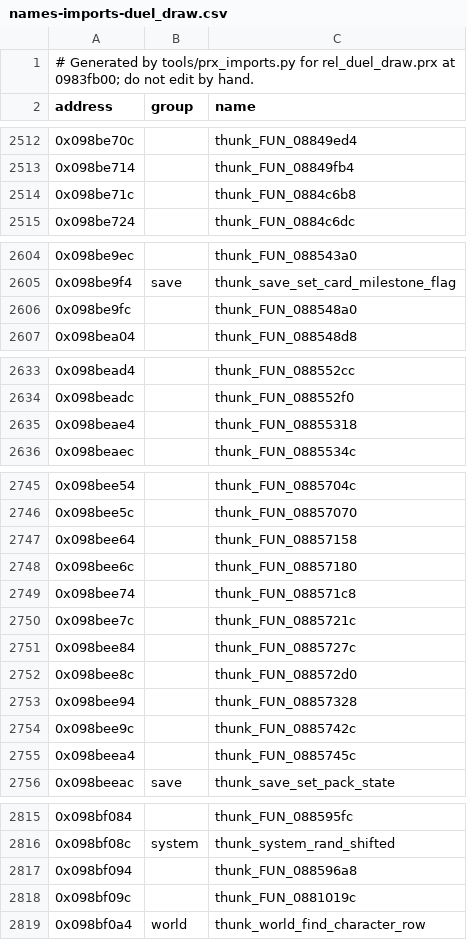
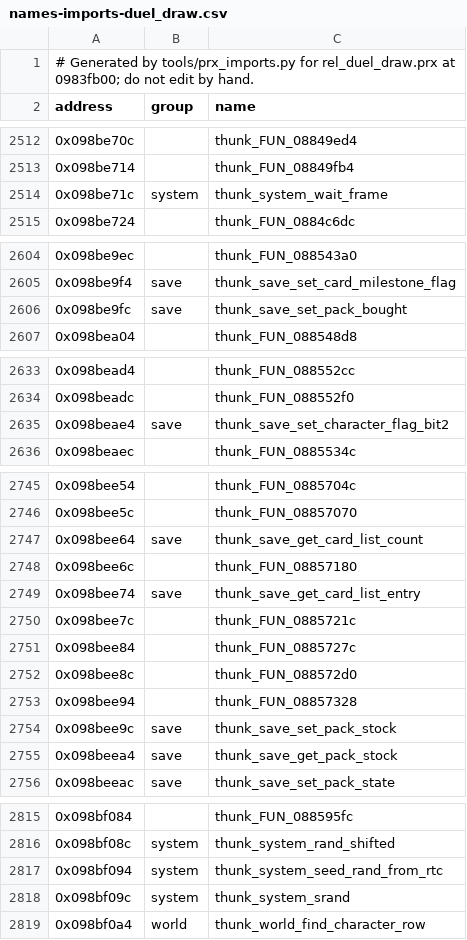
Before and after one commit to Tim-campy/ygo-gx-tagforce3-re, a CSV file: re/names-imports-duel_draw.csv, drawn as a sheet; only a part is shown, gaps mark what is left out; the diff covers the shown part only.

```diff
--- a/re/names-imports-duel_draw.csv
+++ b/re/names-imports-duel_draw.csv
@@ -2513,3 +2513,3 @@ address,group,name
 0x098be714,,thunk_FUN_08849fb4
-0x098be71c,,thunk_FUN_0884c6b8
+0x098be71c,system,thunk_system_wait_frame
 0x098be724,,thunk_FUN_0884c6dc
@@ -2605,3 +2605,3 @@ address,group,name
 0x098be9f4,save,thunk_save_set_card_milestone_flag
-0x098be9fc,,thunk_FUN_088548a0
+0x098be9fc,save,thunk_save_set_pack_bought
 0x098bea04,,thunk_FUN_088548d8
@@ -2634,3 +2634,3 @@ address,group,name
 0x098beadc,,thunk_FUN_088552f0
-0x098beae4,,thunk_FUN_08855318
+0x098beae4,save,thunk_save_set_character_flag_bit2
 0x098beaec,,thunk_FUN_0885534c
@@ -2746,5 +2746,5 @@ address,group,name
 0x098bee5c,,thunk_FUN_08857070
-0x098bee64,,thunk_FUN_08857158
+0x098bee64,save,thunk_save_get_card_list_count
 0x098bee6c,,thunk_FUN_08857180
-0x098bee74,,thunk_FUN_088571c8
+0x098bee74,save,thunk_save_get_card_list_entry
 0x098bee7c,,thunk_FUN_0885721c
@@ -2753,4 +2753,4 @@ address,group,name
 0x098bee94,,thunk_FUN_08857328
-0x098bee9c,,thunk_FUN_0885742c
-0x098beea4,,thunk_FUN_0885745c
+0x098bee9c,save,thunk_save_set_pack_stock
+0x098beea4,save,thunk_save_get_pack_stock
 0x098beeac,save,thunk_save_set_pack_state
@@ -2816,4 +2816,4 @@ address,group,name
 0x098bf08c,system,thunk_system_rand_shifted
-0x098bf094,,thunk_FUN_088596a8
-0x098bf09c,,thunk_FUN_0881019c
+0x098bf094,system,thunk_system_seed_rand_from_rtc
+0x098bf09c,system,thunk_system_srand
 0x098bf0a4,world,thunk_world_find_character_row
```
Also changed, not shown: 2 edited cells elsewhere in this file, re/documented-rel_story.tsv, re/names-imports-duel_eng.csv, 13 other files.
